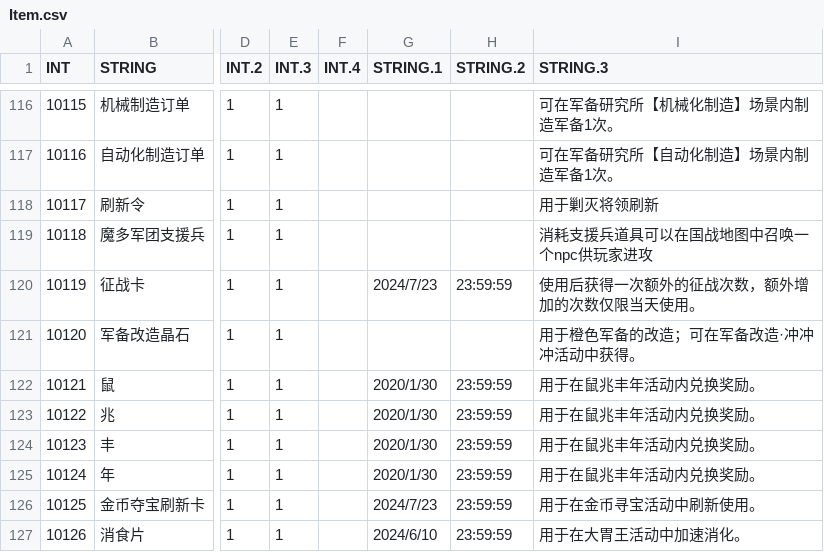
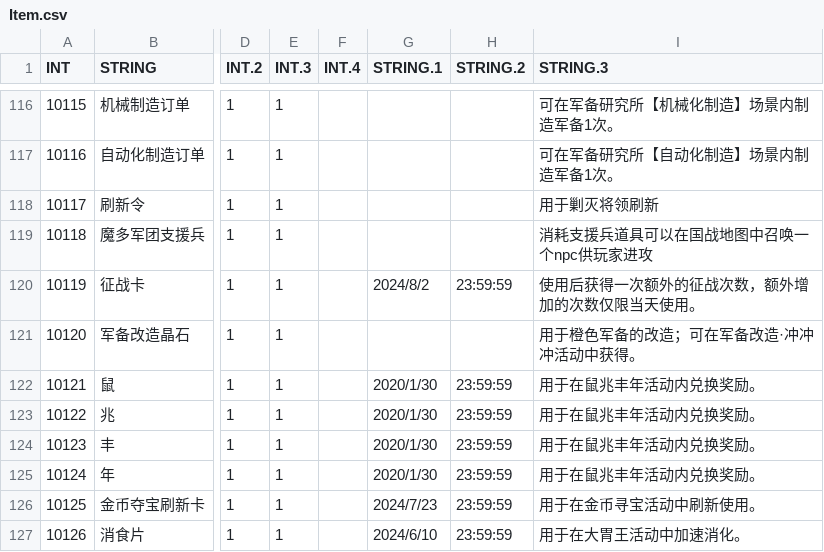
Before and after one commit to realhuhu/RedWar, a CSV file: data/web/Item.csv, drawn as a sheet; only a part is shown, gaps mark what is left out; the diff names each change by its address in the sheet, - before the commit and + after, or states it on an @@ line.

```diff
--- a/data/web/Item.csv
+++ b/data/web/Item.csv
-G120 (STRING.1): 2024/7/23
+G120 (STRING.1): 2024/8/2
```
Also changed, not shown: data/web/ActiveShop.csv, data/web/AdmiralVisit.csv, 11 other files.
